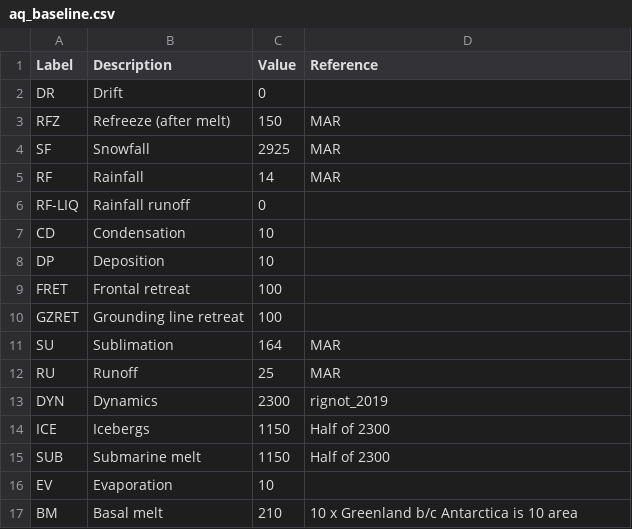
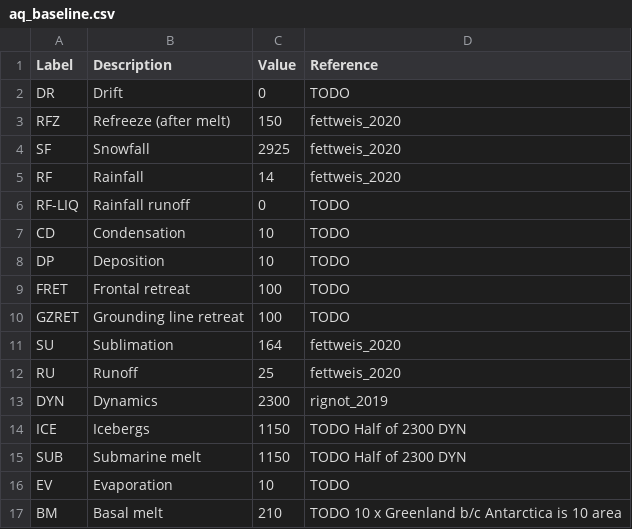
Before and after one commit to mankoff/sankey, a CSV file: dat/aq_baseline.csv, drawn as a sheet.

Commit message:
Update values and references. Baseline is MAR 1980--2023 average.

```diff
--- a/dat/aq_baseline.csv
+++ b/dat/aq_baseline.csv
@@ -1,17 +1,17 @@
 Label,Description,Value,Reference
-DR,Drift,0,
-RFZ,Refreeze (after melt),150,MAR
-SF,Snowfall,2925,MAR
-RF,Rainfall,14,MAR
-RF-LIQ,Rainfall runoff,0,
-CD,Condensation,10,
-DP,Deposition,10,
-FRET,Frontal retreat,100,
-GZRET,Grounding line retreat,100,
-SU,Sublimation,164,MAR
-RU,Runoff,25,MAR
+DR,Drift,0,TODO
+RFZ,Refreeze (after melt),150,fettweis_2020
+SF,Snowfall,2925,fettweis_2020
+RF,Rainfall,14,fettweis_2020
+RF-LIQ,Rainfall runoff,0,TODO
+CD,Condensation,10,TODO
+DP,Deposition,10,TODO
+FRET,Frontal retreat,100,TODO
+GZRET,Grounding line retreat,100,TODO
+SU,Sublimation,164,fettweis_2020
+RU,Runoff,25,fettweis_2020
 DYN,Dynamics,2300,rignot_2019
-ICE,Icebergs,1150,Half of 2300
-SUB,Submarine melt,1150,Half of 2300
-EV,Evaporation,10,
-BM,Basal melt,210,10 x Greenland b/c Antarctica is 10 area
+ICE,Icebergs,1150,TODO Half of 2300 DYN
+SUB,Submarine melt,1150,TODO Half of 2300 DYN
+EV,Evaporation,10,TODO
+BM,Basal melt,210,TODO 10 x Greenland b/c Antarctica is 10 area
```
Also changed, not shown: dat/gl_baseline.csv, 6 other files.
